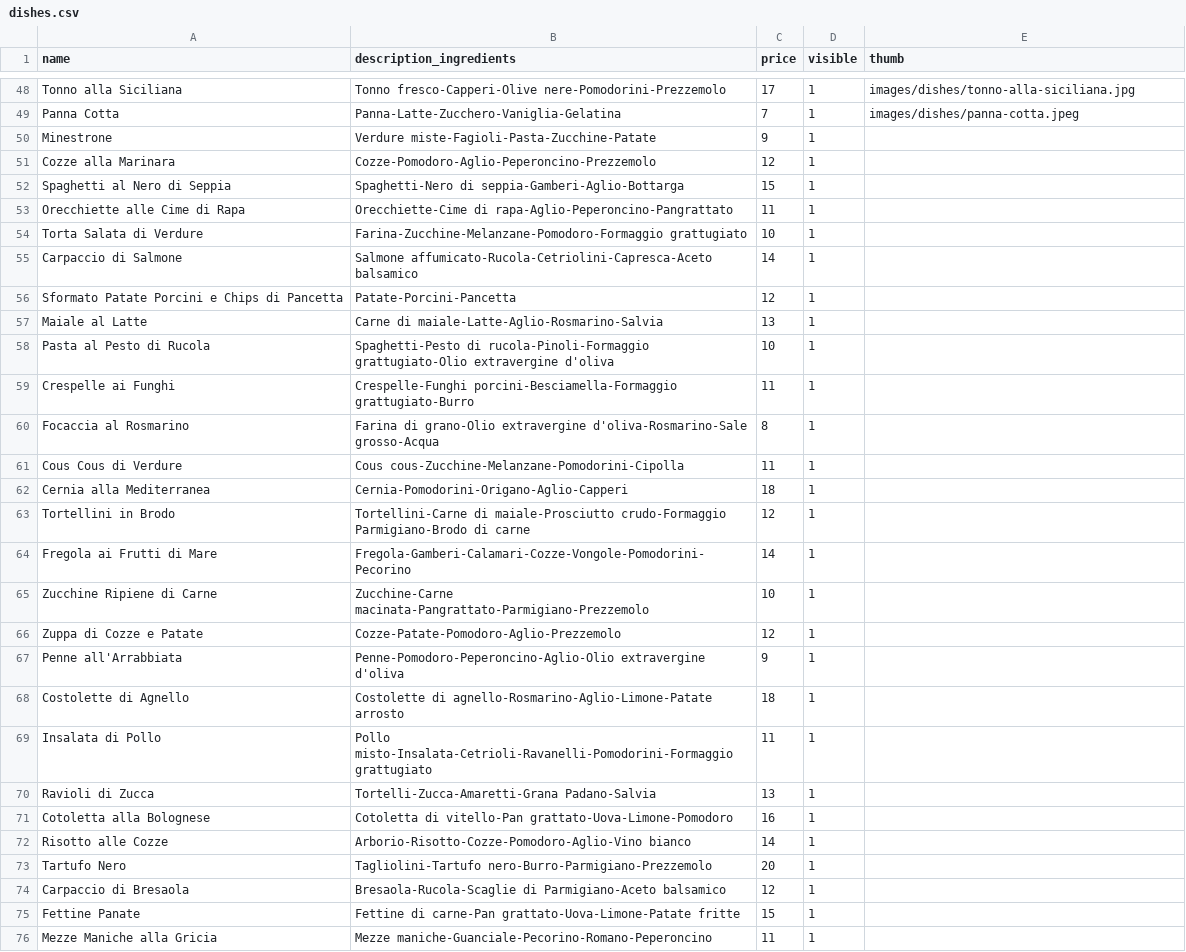
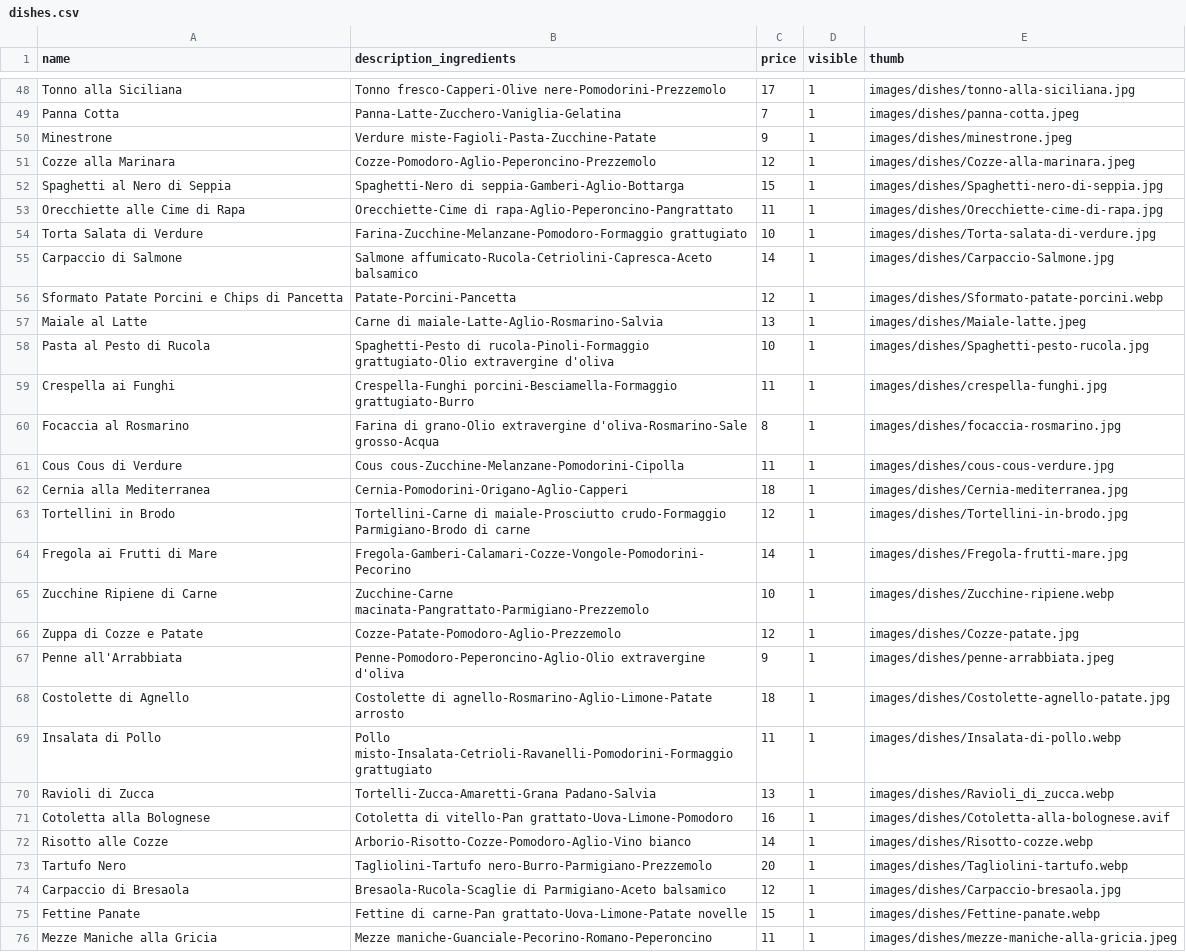
Before and after one commit to corgab/deliveboo-api, a CSV file: database/seeders/csv/dishes.csv, drawn as a sheet; only a part is shown, gaps mark what is left out; the diff covers the shown part only.

Commit message:
ADD: thumb dishes

```diff
--- a/database/seeders/csv/dishes.csv
+++ b/database/seeders/csv/dishes.csv
@@ -49,28 +49,28 @@ Tonno alla Siciliana,Tonno fresco-Capperi-Olive nere-Pomodorini-Prezzemolo,17,1,
 Panna Cotta,Panna-Latte-Zucchero-Vaniglia-Gelatina,7,1,images/dishes/panna-cotta.jpeg
-Minestrone,Verdure miste-Fagioli-Pasta-Zucchine-Patate,9,1
-Cozze alla Marinara,Cozze-Pomodoro-Aglio-Peperoncino-Prezzemolo,12,1
-Spaghetti al Nero di Seppia,Spaghetti-Nero di seppia-Gamberi-Aglio-Bottarga,15,1
-Orecchiette alle Cime di Rapa,Orecchiette-Cime di rapa-Aglio-Peperoncino-Pangrattato,11,1
-Torta Salata di Verdure,Farina-Zucchine-Melanzane-Pomodoro-Formaggio grattugiato,10,1
-Carpaccio di Salmone,Salmone affumicato-Rucola-Cetriolini-Capresca-Aceto balsamico,14,1
-Sformato Patate Porcini e Chips di Pancetta, Patate-Porcini-Pancetta,12,1
-Maiale al Latte,Carne di maiale-Latte-Aglio-Rosmarino-Salvia,13,1
-Pasta al Pesto di Rucola,Spaghetti-Pesto di rucola-Pinoli-Formaggio grattugiato-Olio extravergine d'oliva,10,1
-Crespelle ai Funghi,Crespelle-Funghi porcini-Besciamella-Formaggio grattugiato-Burro,11,1
-Focaccia al Rosmarino,Farina di grano-Olio extravergine d'oliva-Rosmarino-Sale grosso-Acqua,8,1
-Cous Cous di Verdure,Cous cous-Zucchine-Melanzane-Pomodorini-Cipolla,11,1
-Cernia alla Mediterranea,Cernia-Pomodorini-Origano-Aglio-Capperi,18,1
-Tortellini in Brodo,Tortellini-Carne di maiale-Prosciutto crudo-Formaggio Parmigiano-Brodo di carne,12,1
-Fregola ai Frutti di Mare,Fregola-Gamberi-Calamari-Cozze-Vongole-Pomodorini-Pecorino,14,1
-Zucchine Ripiene di Carne,Zucchine-Carne macinata-Pangrattato-Parmigiano-Prezzemolo,10,1
-Zuppa di Cozze e Patate,Cozze-Patate-Pomodoro-Aglio-Prezzemolo,12,1
-Penne all'Arrabbiata,Penne-Pomodoro-Peperoncino-Aglio-Olio extravergine d'oliva,9,1
-Costolette di Agnello,Costolette di agnello-Rosmarino-Aglio-Limone-Patate arrosto,18,1
-Insalata di Pollo,Pollo misto-Insalata-Cetrioli-Ravanelli-Pomodorini-Formaggio grattugiato,11,1
-Ravioli di Zucca,Tortelli-Zucca-Amaretti-Grana Padano-Salvia,13,1
-Cotoletta alla Bolognese,Cotoletta di vitello-Pan grattato-Uova-Limone-Pomodoro,16,1
-Risotto alle Cozze,Arborio-Risotto-Cozze-Pomodoro-Aglio-Vino bianco,14,1
-Tartufo Nero,Tagliolini-Tartufo nero-Burro-Parmigiano-Prezzemolo,20,1
-Carpaccio di Bresaola,Bresaola-Rucola-Scaglie di Parmigiano-Aceto balsamico,12,1
-Fettine Panate,Fettine di carne-Pan grattato-Uova-Limone-Patate fritte,15,1
-Mezze Maniche alla Gricia,Mezze maniche-Guanciale-Pecorino-Romano-Peperoncino,11,1
+Minestrone,Verdure miste-Fagioli-Pasta-Zucchine-Patate,9,1,images/dishes/minestrone.jpeg
+Cozze alla Marinara,Cozze-Pomodoro-Aglio-Peperoncino-Prezzemolo,12,1,images/dishes/Cozze-alla-marinara.jpeg
+Spaghetti al Nero di Seppia,Spaghetti-Nero di seppia-Gamberi-Aglio-Bottarga,15,1,images/dishes/Spaghetti-nero-di-seppia.jpg
+Orecchiette alle Cime di Rapa,Orecchiette-Cime di rapa-Aglio-Peperoncino-Pangrattato,11,1,images/dishes/Orecchiette-cime-di-rapa.jpg
+Torta Salata di Verdure,Farina-Zucchine-Melanzane-Pomodoro-Formaggio grattugiato,10,1,images/dishes/Torta-salata-di-verdure.jpg
+Carpaccio di Salmone,Salmone affumicato-Rucola-Cetriolini-Capresca-Aceto balsamico,14,1,images/dishes/Carpaccio-Salmone.jpg
+Sformato Patate Porcini e Chips di Pancetta, Patate-Porcini-Pancetta,12,1,images/dishes/Sformato-patate-porcini.webp
+Maiale al Latte,Carne di maiale-Latte-Aglio-Rosmarino-Salvia,13,1,images/dishes/Maiale-latte.jpeg
+Pasta al Pesto di Rucola,Spaghetti-Pesto di rucola-Pinoli-Formaggio grattugiato-Olio extravergine d'oliva,10,1,images/dishes/Spaghetti-pesto-rucola.jpg
+Crespella ai Funghi,Crespella-Funghi porcini-Besciamella-Formaggio grattugiato-Burro,11,1,images/dishes/crespella-funghi.jpg
+Focaccia al Rosmarino,Farina di grano-Olio extravergine d'oliva-Rosmarino-Sale grosso-Acqua,8,1,images/dishes/focaccia-rosmarino.jpg
+Cous Cous di Verdure,Cous cous-Zucchine-Melanzane-Pomodorini-Cipolla,11,1,images/dishes/cous-cous-verdure.jpg
+Cernia alla Mediterranea,Cernia-Pomodorini-Origano-Aglio-Capperi,18,1,images/dishes/Cernia-mediterranea.jpg
+Tortellini in Brodo,Tortellini-Carne di maiale-Prosciutto crudo-Formaggio Parmigiano-Brodo di carne,12,1,images/dishes/Tortellini-in-brodo.jpg
+Fregola ai Frutti di Mare,Fregola-Gamberi-Calamari-Cozze-Vongole-Pomodorini-Pecorino,14,1,images/dishes/Fregola-frutti-mare.jpg
+Zucchine Ripiene di Carne,Zucchine-Carne macinata-Pangrattato-Parmigiano-Prezzemolo,10,1,images/dishes/Zucchine-ripiene.webp
+Zuppa di Cozze e Patate,Cozze-Patate-Pomodoro-Aglio-Prezzemolo,12,1,images/dishes/Cozze-patate.jpg
+Penne all'Arrabbiata,Penne-Pomodoro-Peperoncino-Aglio-Olio extravergine d'oliva,9,1,images/dishes/penne-arrabbiata.jpeg
+Costolette di Agnello,Costolette di agnello-Rosmarino-Aglio-Limone-Patate arrosto,18,1,images/dishes/Costolette-agnello-patate.jpg
+Insalata di Pollo,Pollo misto-Insalata-Cetrioli-Ravanelli-Pomodorini-Formaggio grattugiato,11,1,images/dishes/Insalata-di-pollo.webp
+Ravioli di Zucca,Tortelli-Zucca-Amaretti-Grana Padano-Salvia,13,1,images/dishes/Ravioli_di_zucca.webp
+Cotoletta alla Bolognese,Cotoletta di vitello-Pan grattato-Uova-Limone-Pomodoro,16,1,images/dishes/Cotoletta-alla-bolognese.avif
+Risotto alle Cozze,Arborio-Risotto-Cozze-Pomodoro-Aglio-Vino bianco,14,1,images/dishes/Risotto-cozze.webp
+Tartufo Nero,Tagliolini-Tartufo nero-Burro-Parmigiano-Prezzemolo,20,1,images/dishes/Tagliolini-tartufo.webp
+Carpaccio di Bresaola,Bresaola-Rucola-Scaglie di Parmigiano-Aceto balsamico,12,1,images/dishes/Carpaccio-bresaola.jpg
+Fettine Panate,Fettine di carne-Pan grattato-Uova-Limone-Patate novelle,15,1,images/dishes/Fettine-panate.webp
+Mezze Maniche alla Gricia,Mezze maniche-Guanciale-Pecorino-Romano-Peperoncino,11,1,images/dishes/mezze-maniche-alla-gricia.jpeg
```
Also changed, not shown: 24 edited cells elsewhere in this file.
